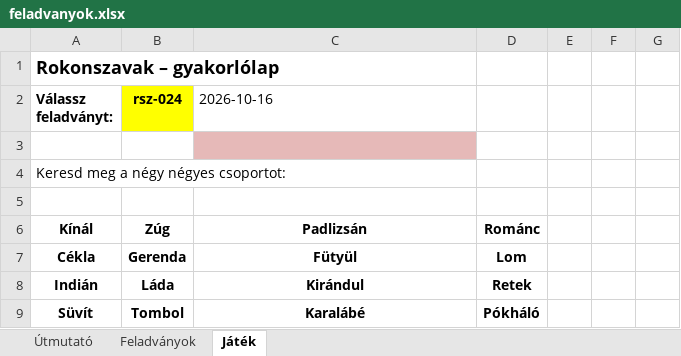
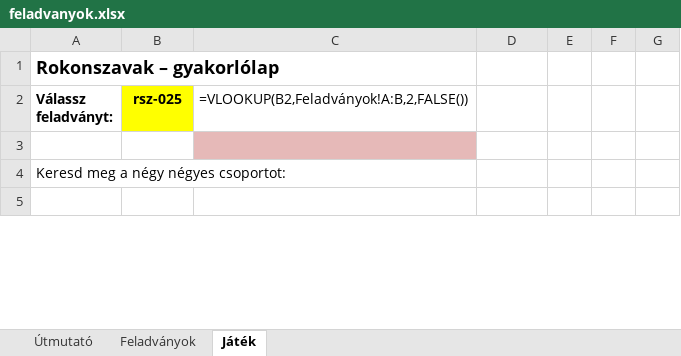
Before and after one commit to theataron/rokonszavak, an Excel workbook: feladvanyok.xlsx, sheet Játék, drawn as a sheet; only a part is shown; values as stored, in another font and other column widths than the file's, no borders; formulas without a stored value are shown as written; removed rows and columns are numbered as before the commit, all else as after; the diff covers the shown part only; the diff names each change by its address in the sheet, - before the commit and + after, or states it on an @@ line.

```diff
--- a/feladvanyok.xlsx (sheet Játék)
+++ b/feladvanyok.xlsx (sheet Játék)
-B2: rsz-024
+B2: rsz-025
-C2: 2026-10-16
+C2: =VLOOKUP(B2,Feladványok!A:B,2,FALSE())
-row 6: Kínál | Zúg | Padlizsán | Románc
-row 7: Cékla | Gerenda | Fütyül | Lom
-row 8: Indián | Láda | Kirándul | Retek
-row 9: Süvít | Tombol | Karalábé | Pókháló
```
Also changed, not shown: 8 added rows and 4 removed rows elsewhere in this sheet, sheet Feladványok.
